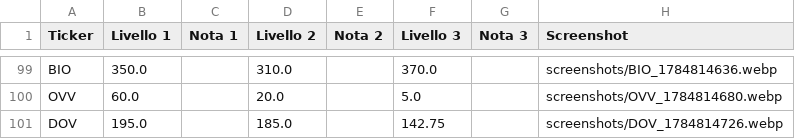
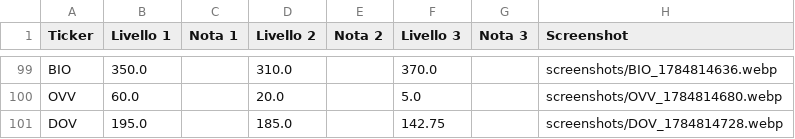
Before and after one commit to Logg84/monitor-trading-marco, a CSV file: watchlist.csv, drawn as a sheet; only a part is shown, gaps mark what is left out.

Commit message:
Aggiorna watchlist.csv da app Streamlit

```diff
--- a/watchlist.csv
+++ b/watchlist.csv
@@ -100,2 +100,2 @@ BIO,350.0,,310.0,,370.0,,screenshots/BIO_1784814636.webp
 OVV,60.0,,20.0,,5.0,,screenshots/OVV_1784814680.webp
-DOV,195.0,,185.0,,142.75,,screenshots/DOV_1784814726.webp
+DOV,195.0,,185.0,,142.75,,screenshots/DOV_1784814728.webp
```
